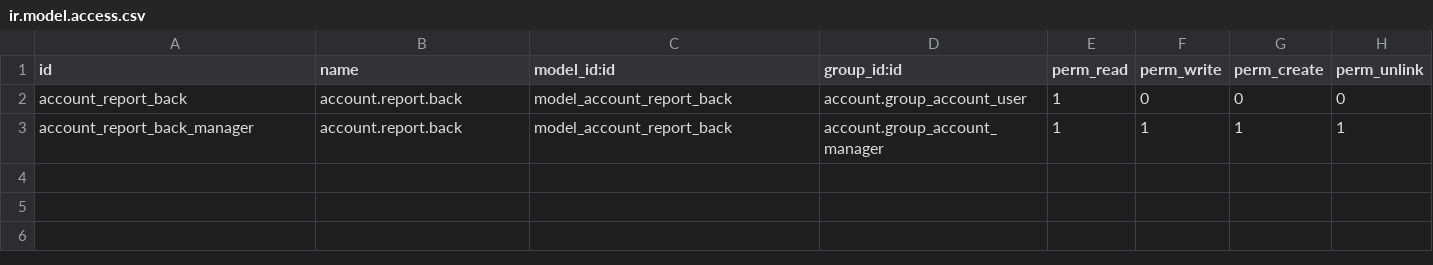
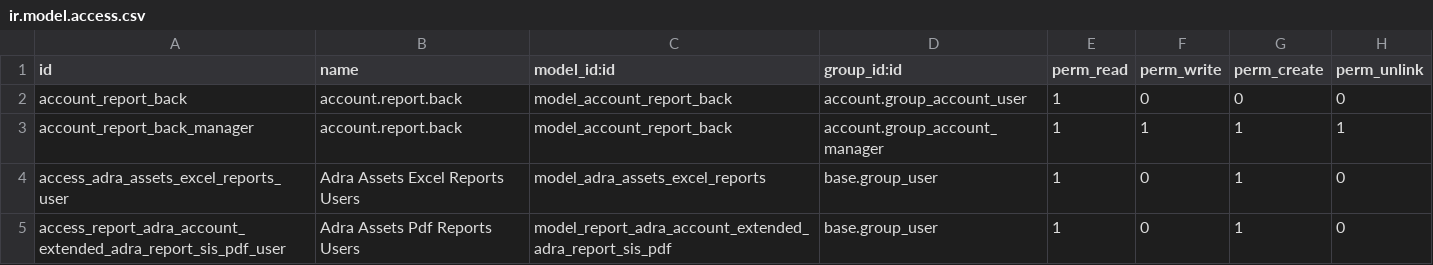
Before and after one commit to cv2310/flectra20-adra-programas, a CSV file: security/ir.model.access.csv, drawn as a sheet.

Commit message:
rendimiento reportes p.0, presupuesto p, arcivo plano p6

```diff
--- a/security/ir.model.access.csv
+++ b/security/ir.model.access.csv
@@ -3 +3,3 @@ account_report_back,account.report.back,model_account_report_back,account.group_
 account_report_back_manager,account.report.back,model_account_report_back,account.group_account_manager,1,1,1,1
+access_adra_assets_excel_reports_user,Adra Assets Excel Reports Users,model_adra_assets_excel_reports,base.group_user,1,0,1,0
+access_report_adra_account_extended_adra_report_sis_pdf_user,Adra Assets Pdf Reports Users,model_report_adra_account_extended_adra_report_sis_pdf,base.group_user,1,0,1,0
```
Also changed, not shown: 18 other files.
